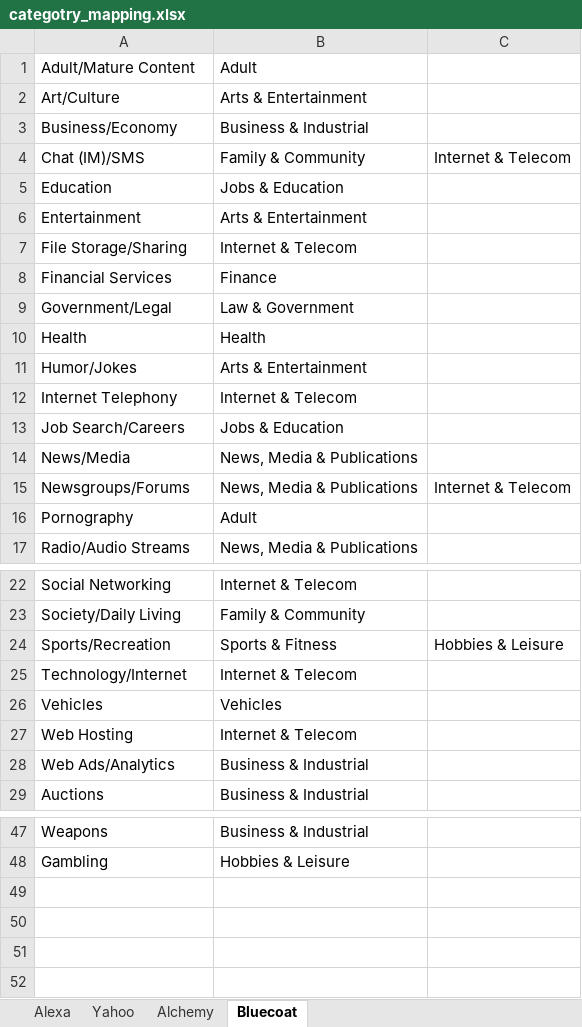
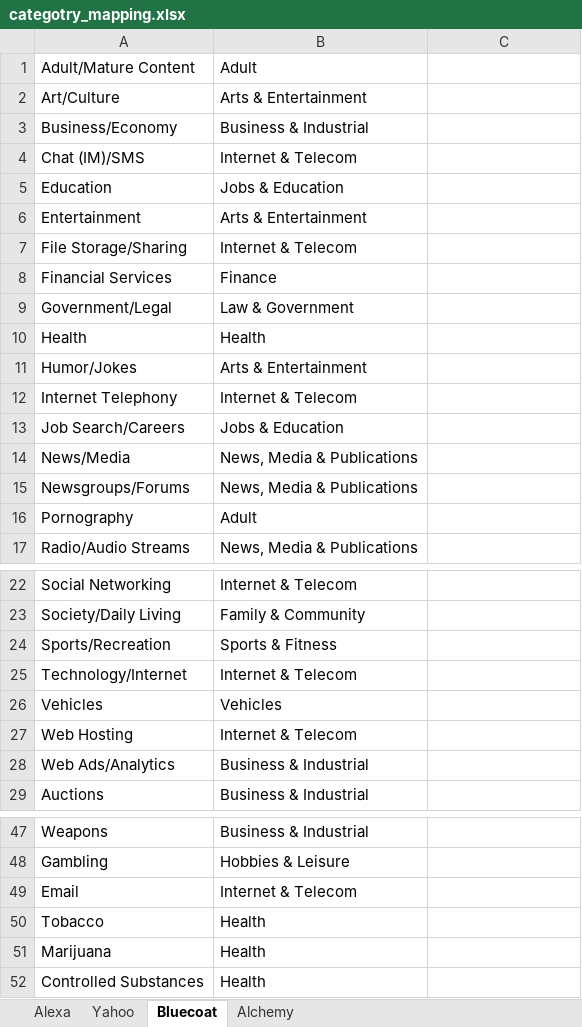
Before and after one commit to SoveraNia/targeted_ads, an Excel workbook: categotry_mapping.xlsx, sheet Bluecoat, drawn as a sheet; only a part is shown, gaps mark what is left out; values as stored, in another font and other column widths than the file's, no borders; the diff names each change by its address in the sheet, - before the commit and + after, or states it on an @@ line.

```diff
--- a/categotry_mapping.xlsx (sheet Bluecoat)
+++ b/categotry_mapping.xlsx (sheet Bluecoat)
@@ sheet tab order changed: Alexa | Yahoo | Bluecoat | Alchemy @@
-B4: Family & Community
+B4: Internet & Telecom
-C4: Internet & Telecom
+C4: (empty)
-C15: Internet & Telecom
+C15: (empty)
-C24: Hobbies & Leisure
+C24: (empty)
+row 49: Email | Internet & Telecom
+row 50: Tobacco | Health
+row 51: Marijuana | Health
+row 52: Controlled Substances | Health
```
Also changed, not shown: sheet Yahoo, sheet Alexa.
